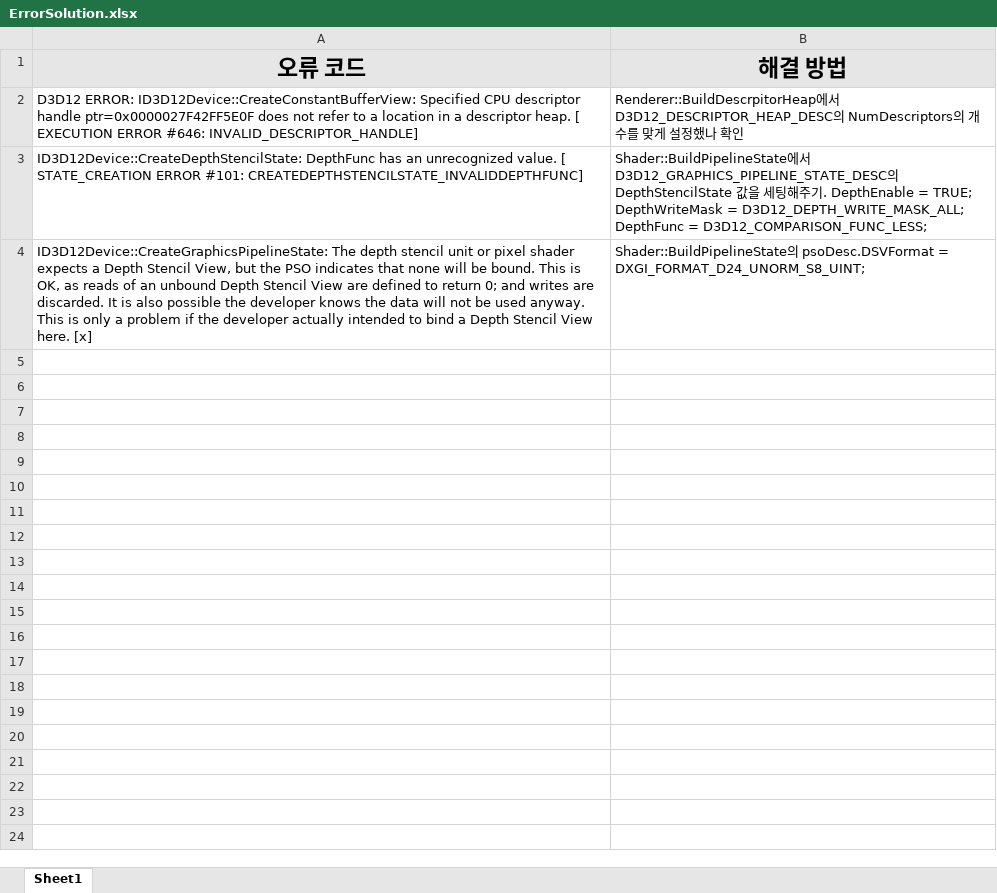
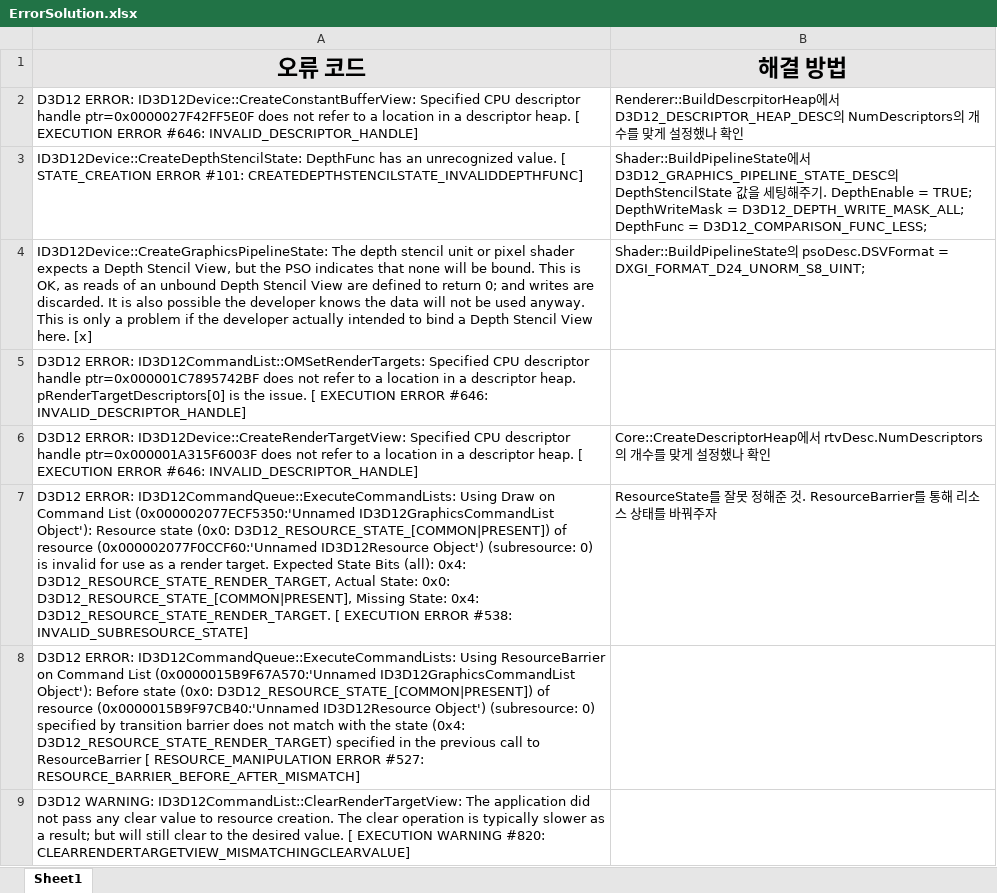
Before and after one commit to DeokgyuKim/MagicianWar, an Excel workbook: ErrorSolution.xlsx, sheet Sheet1, drawn as a sheet; only a part is shown; values as stored, in another font and other column widths than the file's, no borders; the diff covers the shown part only; the diff names each change by its address in the sheet, - before the commit and + after, or states it on an @@ line.

Commit message:
Add Multi-RenderTarget

```diff
--- a/ErrorSolution.xlsx (sheet Sheet1)
+++ b/ErrorSolution.xlsx (sheet Sheet1)
+row 5: D3D12 ERROR: ID3D12CommandList::OMSetRenderTargets: Specified CPU descriptor handle ptr=0x000001C7895742BF does not refer to a location in a descriptor heap. pRenderTargetDescriptors[0] is the issue. [ EXECUTION ERROR #646: INVALID_DESCRIPTOR_HANDLE]
+row 6: D3D12 ERROR: ID3D12Device::CreateRenderTargetView: Specified CPU descriptor handle ptr=0x000001A315F6003F does not refer to a location in a descriptor heap. [ EXECUTION ERROR #646: INVALID_DESCRIPTOR_HANDLE] | Core::CreateDescriptorHeap에서 rtvDesc.NumDescriptors의 개수를 맞게 설정했나 확인
+row 7: D3D12 ERROR: ID3D12CommandQueue::ExecuteCommandLists: Using Draw on Command List (0x000002077ECF5350:'Unnamed ID3D12GraphicsCommandList Object'): Resource state (0x0: D3D12_RESOURCE_STATE_[COMMON|PRESENT]) of resource (0x000002077F0CCF60:'Unnamed ID3D12Resource Object') (subresource: 0) is invalid for use as a render target. Expected State Bits (all): 0x4: D3D12_RESOURCE_STATE_RENDER_TARGET, Actual State: 0x0: D3D12_RESOURCE_STATE_[COMMON|PRESENT], Missing State: 0x4: D3D12_RESOURCE_STATE_RENDER_TARGET. [ EXECUTION ERROR #538: INVALID_SUBRESOURCE_STATE] | ResourceState를 잘못 정해준 것. ResourceBarrier를 통해 리소스 상태를 바꿔주자
+row 8: D3D12 ERROR: ID3D12CommandQueue::ExecuteCommandLists: Using ResourceBarrier on Command List (0x0000015B9F67A570:'Unnamed ID3D12GraphicsCommandList Object'): Before state (0x0: D3D12_RESOURCE_STATE_[COMMON|PRESENT]) of resource (0x0000015B9F97CB40:'Unnamed ID3D12Resource Object') (subresource: 0) specified by transition barrier does not match with the state (0x4: D3D12_RESOURCE_STATE_RENDER_TARGET) specified in the previous call to ResourceBarrier [ RESOURCE_MANIPULATION ERROR #527: RESOURCE_BARRIER_BEFORE_AFTER_MISMATCH]
+row 9: D3D12 WARNING: ID3D12CommandList::ClearRenderTargetView: The application did not pass any clear value to resource creation. The clear operation is typically slower as a result; but will still clear to the desired value. [ EXECUTION WARNING #820: CLEARRENDERTARGETVIEW_MISMATCHINGCLEARVALUE]
```
Also changed, not shown: 4 added rows elsewhere in this sheet, 16 other files.
